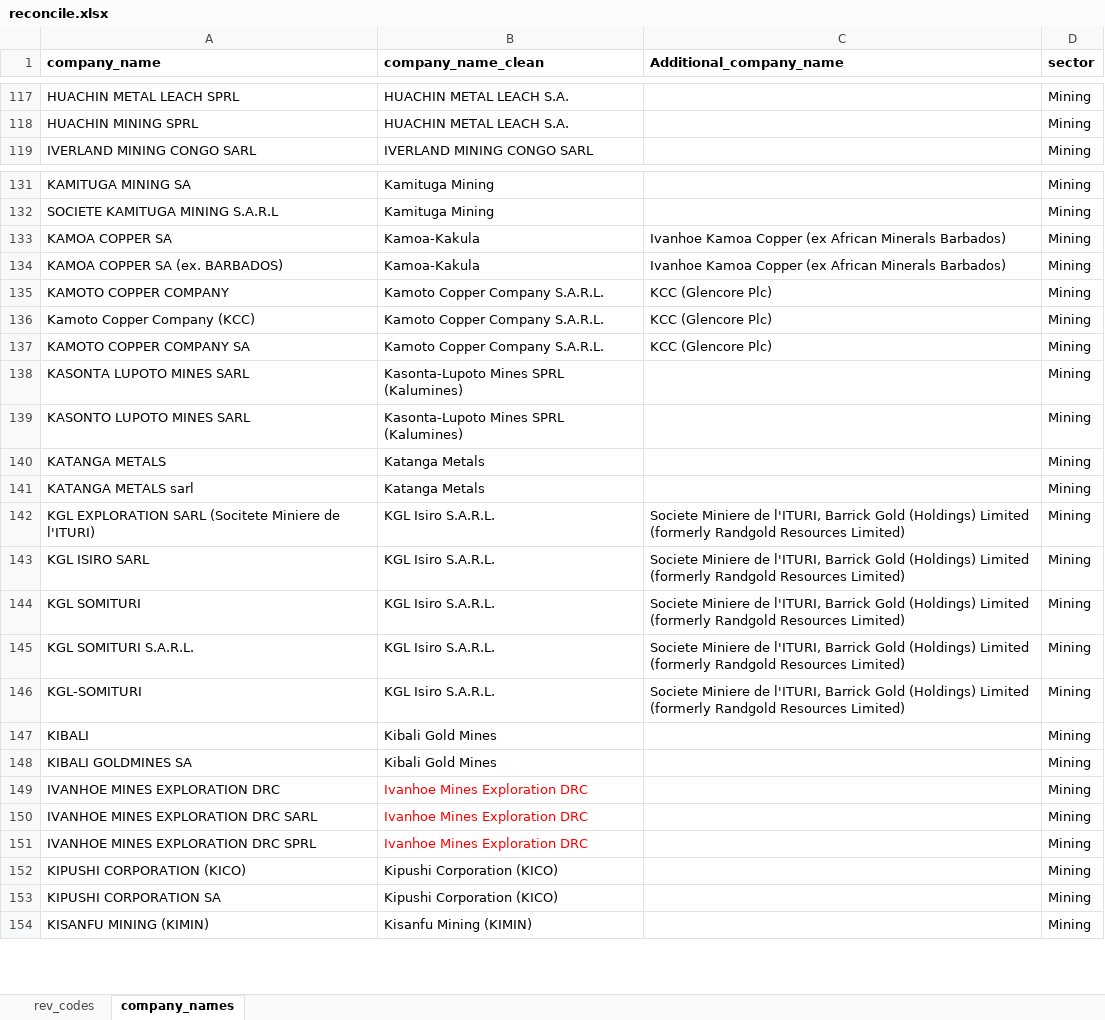
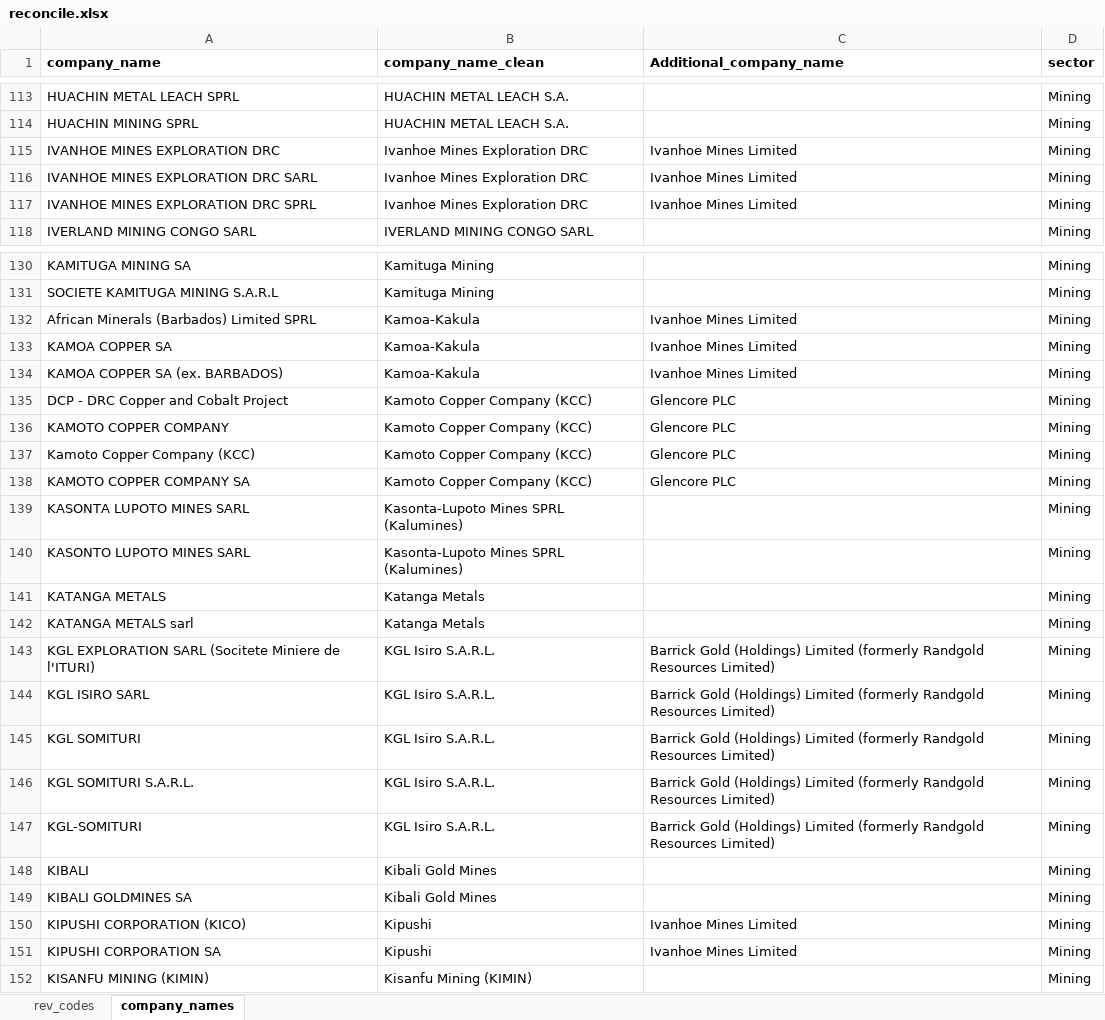
Before and after one commit to ThomasNRGI/EITI-Data-project---DRC, an Excel workbook: reconcile.xlsx, sheet company_names, drawn as a sheet; only a part is shown, gaps mark what is left out; values as stored, in another font and other column widths than the file's, no borders; removed rows and columns are numbered as before the commit, all else as after; the diff covers the shown part only; the diff names each change by its address in the sheet, - before the commit and + after, or states it on an @@ line.

```diff
--- a/reconcile.xlsx (sheet company_names)
+++ b/reconcile.xlsx (sheet company_names)
+row 115: IVANHOE MINES EXPLORATION DRC | Ivanhoe Mines Exploration DRC | Ivanhoe Mines Limited | Mining
+row 116: IVANHOE MINES EXPLORATION DRC SARL | Ivanhoe Mines Exploration DRC | Ivanhoe Mines Limited | Mining
+row 117: IVANHOE MINES EXPLORATION DRC SPRL | Ivanhoe Mines Exploration DRC | Ivanhoe Mines Limited | Mining
+row 132: African Minerals (Barbados) Limited SPRL | Kamoa-Kakula | Ivanhoe Mines Limited | Mining
-C133:C134 (Additional_company_name): Ivanhoe Kamoa Copper (ex African Minerals Barbados)
+C133:C134 (Additional_company_name): Ivanhoe Mines Limited
+row 135: DCP - DRC Copper and Cobalt Project | Kamoto Copper Company (KCC) | Glencore PLC | Mining
-B136:B138 (company_name_clean): Kamoto Copper Company S.A.R.L.
+B136:B138 (company_name_clean): Kamoto Copper Company (KCC)
-C136:C138 (Additional_company_name): KCC (Glencore Plc)
+C136:C138 (Additional_company_name): Glencore PLC
-C143:C147 (Additional_company_name): Societe Miniere de l'ITURI, Barrick Gold…
+C143:C147 (Additional_company_name): Barrick Gold…
-row 149: IVANHOE MINES EXPLORATION DRC | Ivanhoe Mines Exploration DRC |  | Mining
-row 150: IVANHOE MINES EXPLORATION DRC SARL | Ivanhoe Mines Exploration DRC |  | Mining
-row 151: IVANHOE MINES EXPLORATION DRC SPRL | Ivanhoe Mines Exploration DRC |  | Mining
-B150:B151 (company_name_clean): Kipushi Corporation (KICO)
+B150:B151 (company_name_clean): Kipushi
-C150:C151 (Additional_company_name): (empty)
+C150:C151 (Additional_company_name): Ivanhoe Mines Limited
```
Also changed, not shown: 4 added rows, 6 removed rows, 9 moved rows and 12 edited cells elsewhere in this sheet, 2 other files.
